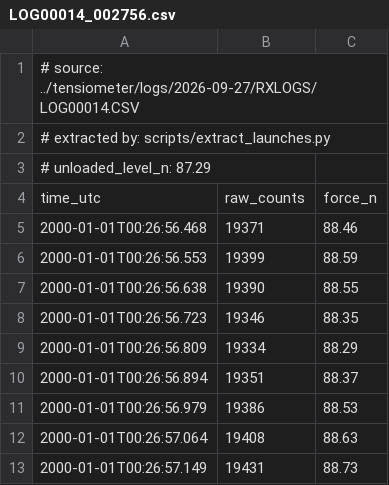
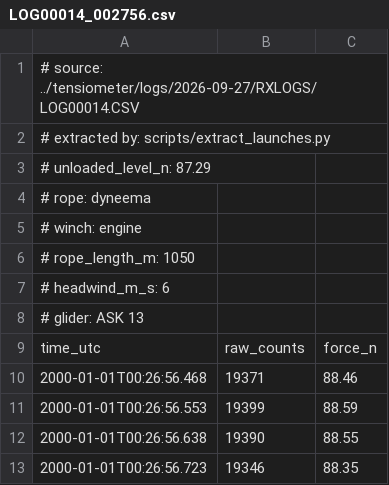
Before and after one commit to Niels-Skovgaard-Jensen/winch-start-simulator, a CSV file: data/tensiometer/2026-09-27/LOG00014_002756.csv, drawn as a sheet; only a part is shown; the shorter side is filled out with more unchanged rows.

```diff
--- a/data/tensiometer/2026-09-27/LOG00014_002756.csv
+++ b/data/tensiometer/2026-09-27/LOG00014_002756.csv
@@ -3,2 +3,7 @@
 # unloaded_level_n: 87.29
+# rope: dyneema
+# winch: engine
+# rope_length_m: 1050
+# headwind_m_s: 6
+# glider: ASK 13
 time_utc,raw_counts,force_n
```
Also changed, not shown: data/tensiometer/2026-09-27/LOG00011_011410.csv, data/tensiometer/2026-09-27/LOG00011_014330.csv, 12 other files.
